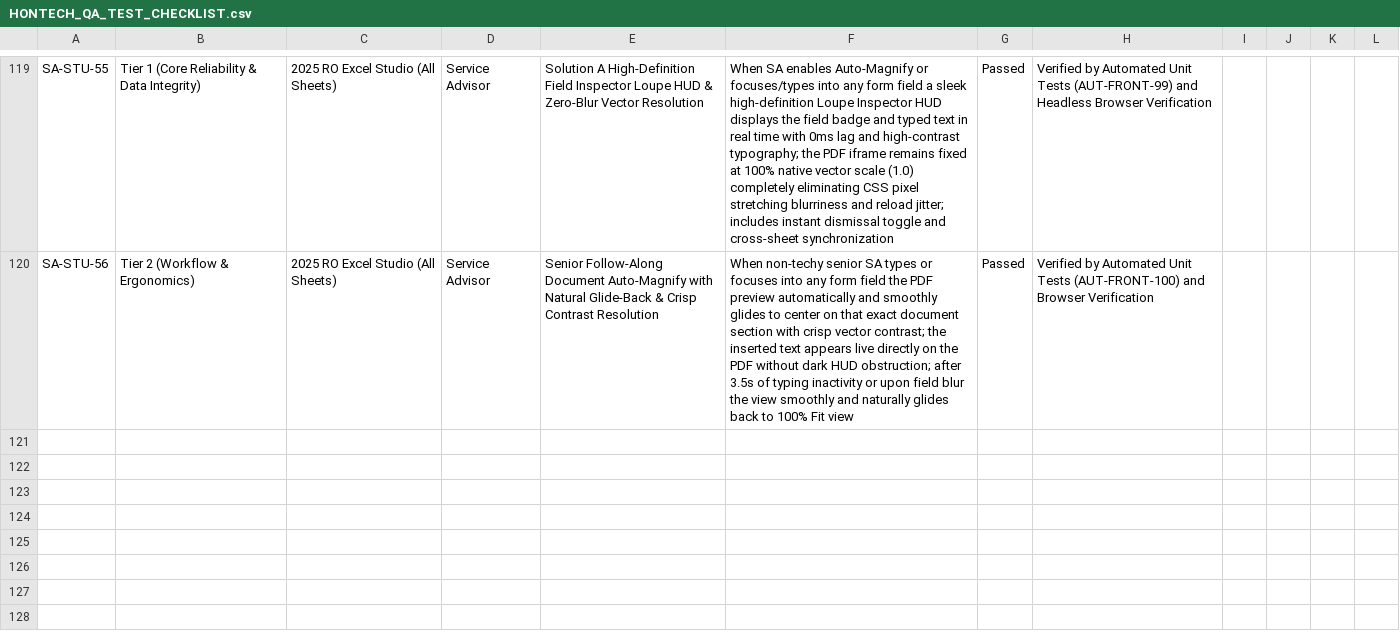
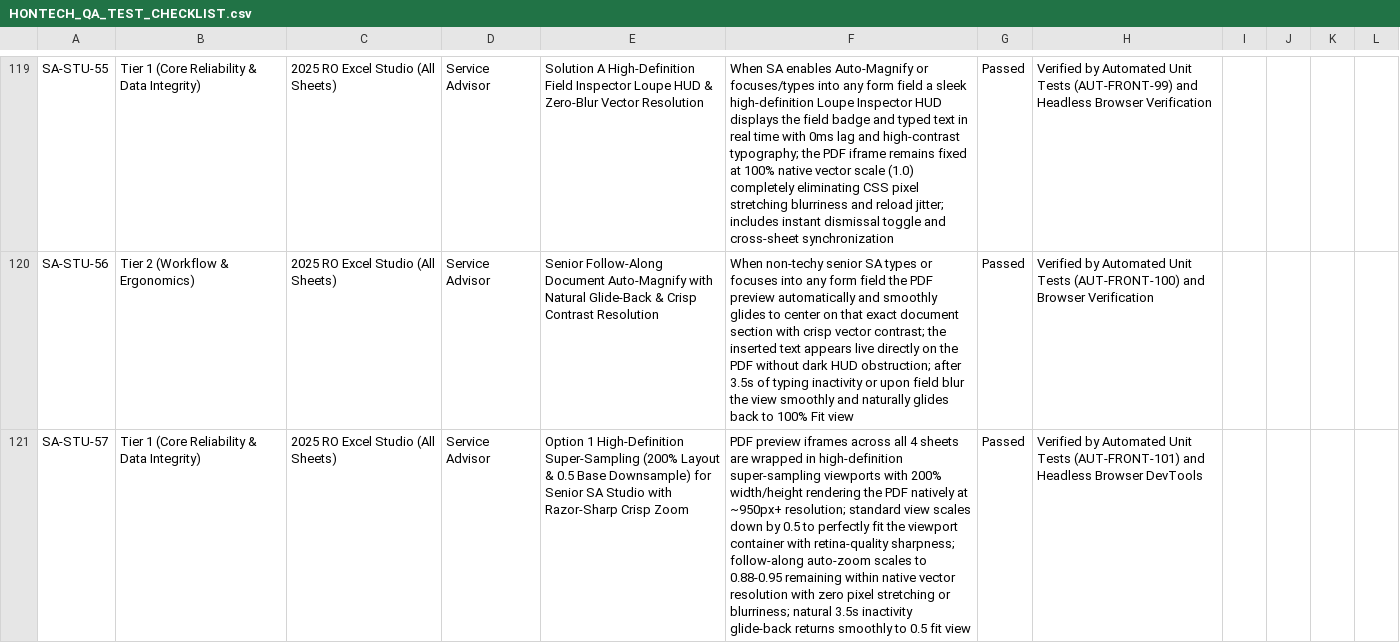
Before and after one commit to Justin-stack101/Hontech_Main_Active_Development_PHP_SQL, a CSV file: Hontech Documentation/HONTECH_QA_TEST_CHECKLIST.csv, drawn as a sheet; only a part is shown, gaps mark what is left out; the diff names each change by its address in the sheet, - before the commit and + after, or states it on an @@ line.

```diff
--- a/Hontech Documentation/HONTECH_QA_TEST_CHECKLIST.csv
+++ b/Hontech Documentation/HONTECH_QA_TEST_CHECKLIST.csv
+row 121: SA-STU-57 | Tier 1 (Core Reliability & Data Integrity) | 2025 RO Excel Studio (All Sheets) | Service Advisor | Option 1 High-Definition Super-Sampling (200% Layout & 0.5 Base Downsample) for Senior SA Studio with Razor-Sharp Crisp Zoom | PDF preview iframes across all 4 sheets are wrapped in high-definition super-sampling viewports with 200% width/height rendering the PDF natively at ~950px+ resolution; standard view scales down by 0.5 to perfectly fit the viewport container with retina-quality sharpness; follow-along auto-zoom scales to 0.88-0.95 remaining within native vector resolution with zero pixel stretching or blurriness; natural 3.5s inactivity glide-back returns smoothly to 0.5 fit view | Passed | Verified by Automated Unit Tests (AUT-FRONT-101) and Headless Browser DevTools
```
Also changed, not shown: Revisions checklist.csv, 4 other files.
